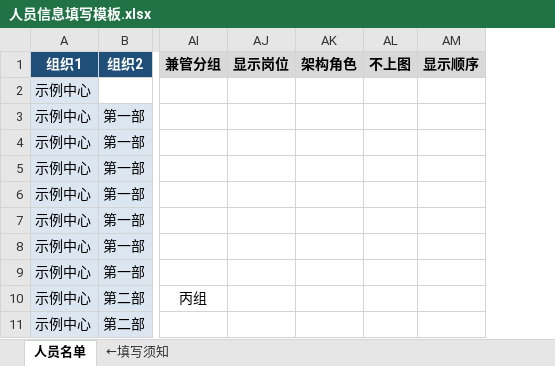
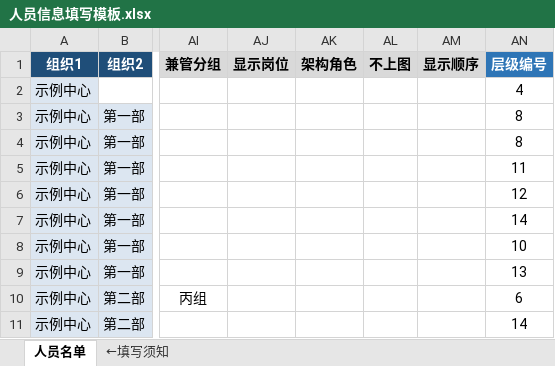
Before and after one commit to Flora-dy/orgchart-3np58d, an Excel workbook: 人员信息填写模板.xlsx, sheet 人员名单, drawn as a sheet; only a part is shown, gaps mark what is left out; values as stored, in another font and other column widths than the file's, no borders; the diff names each change by its address in the sheet, - before the commit and + after, or states it on an @@ line.

```diff
--- a/人员信息填写模板.xlsx (sheet 人员名单)
+++ b/人员信息填写模板.xlsx (sheet 人员名单)
+column AN (层级编号), rows 2-11: 4 | 8 | 8 | 11 | 12 | 14 | 10 | 13 | 6 | 14
```
Also changed, not shown: sheet ←填写须知, 2 other files.
